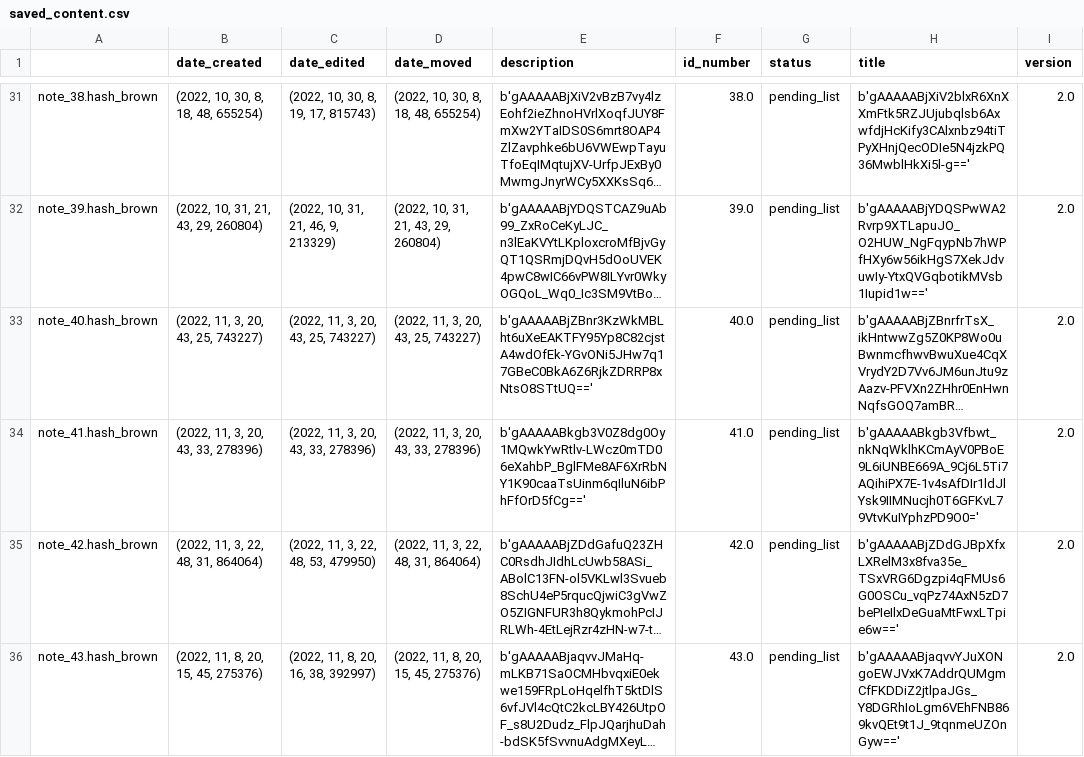
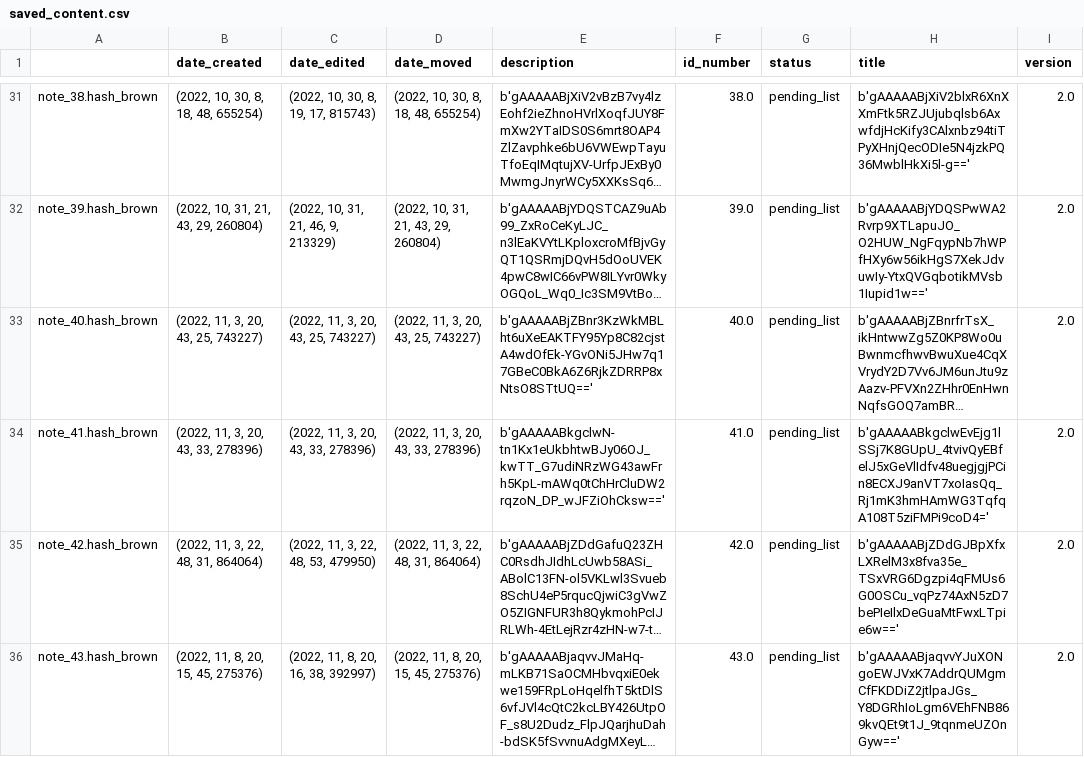
Before and after one commit to Mazchoo/ToDoQt, a CSV file: SavedToDo/saved_content.csv, drawn as a sheet; only a part is shown, gaps mark what is left out; long unchanged cells end in …; the diff names each change by its address in the sheet, - before the commit and + after, or states it on an @@ line.

Commit message:
Updated ToDo items

```diff
--- a/SavedToDo/saved_content.csv
+++ b/SavedToDo/saved_content.csv
-E34 (description): b'gAAAAABkgb3V0Z8dg0Oy1MQwkYwRtlv-LWcz0mTD06eXahbP_BglFMe8AF6XrRbNY1K90caaTsUinm6qIluN6ibPhFfOrD5fCg=='
+E34 (description): b'gAAAAABkgclwN-tn1Kx1eUkbhtwBJy06OJ_kwTT_G7udiNRzWG43awFrh5KpL-mAWq0tChHrCluDW2rqzoN_DP_wJFZiOhCksw=='
-H34 (title): b'gAAAAABkgb3Vfbwt_nkNqWklhKCmAyV0PBoE9L6iUNBE669A_9Cj6L5Ti7AQihiPX7E-1v4sAfDIr1ldJlYsk9IIMNucjh0T6GFKvL79VtvKuIYphzPD9O0='
+H34 (title): b'gAAAAABkgclwEvEjg1lSSj7K8GUpU_4tvivQyEBfelJ5xGeVlIdfv48uegjgjPCin8ECXJ9anVT7xoIasQq_Rj1mK3hmHAmWG3TqfqA108T5ziFMPi9coD4='
```
